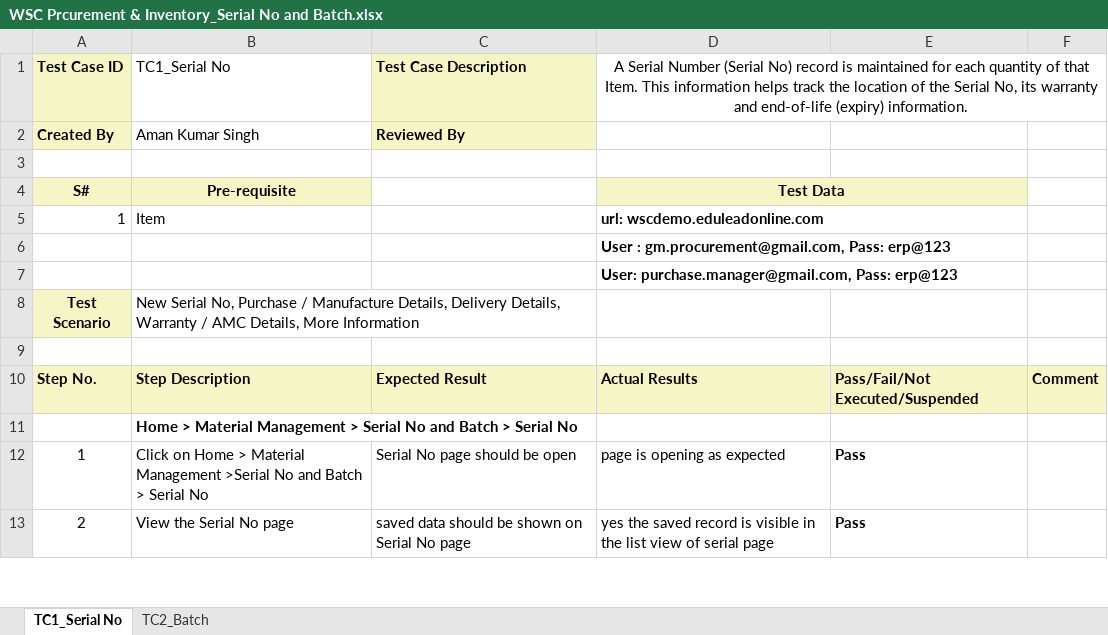
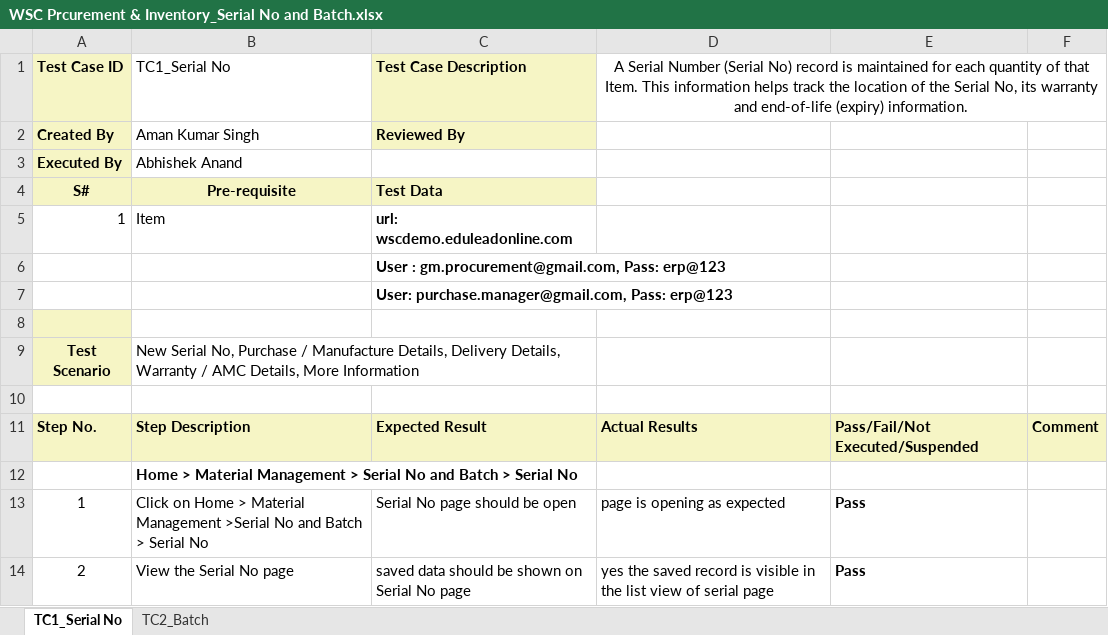
Before and after one commit to subhodeepGit/SOUL-Documents, an Excel workbook: WSC/Test Report/Procurement & Inventory/WSC Prcurement & Inventory_Serial No and Batch.xlsx, sheet TC1_Serial No, drawn as a sheet; only a part is shown; values as stored, in another font and other column widths than the file's, no borders; removed rows and columns are numbered as before the commit, all else as after; the diff names each change by its address in the sheet, - before the commit and + after, or states it on an @@ line.

Commit message:
Add files via upload

```diff
--- a/WSC/Test Report/Procurement & Inventory/WSC Prcurement & Inventory_Serial No and Batch.xlsx (sheet TC1_Serial No)
+++ b/WSC/Test Report/Procurement & Inventory/WSC Prcurement & Inventory_Serial No and Batch.xlsx (sheet TC1_Serial No)
+row 3: Executed By | Abhishek Anand
+row 4: S# | Pre-requisite | Test Data
+row 5: 1 | Item | url: wscdemo.eduleadonline.com
+row 6:  |  | User : gm.procurement@gmail.com, Pass: erp@123
+row 7:  |  | User: purchase.manager@gmail.com, Pass: erp@123
-A8 fill: none
+A8 fill: #F6F5C5
-row 4: S# | Pre-requisite |  | Test Data
-row 5: 1 | Item |  | url: wscdemo.eduleadonline.com
-row 6:  |  |  | User : gm.procurement@gmail.com, Pass: erp@123
-row 7:  |  |  | User: purchase.manager@gmail.com, Pass: erp@123
```
Also changed, not shown: sheet TC2_Batch.
